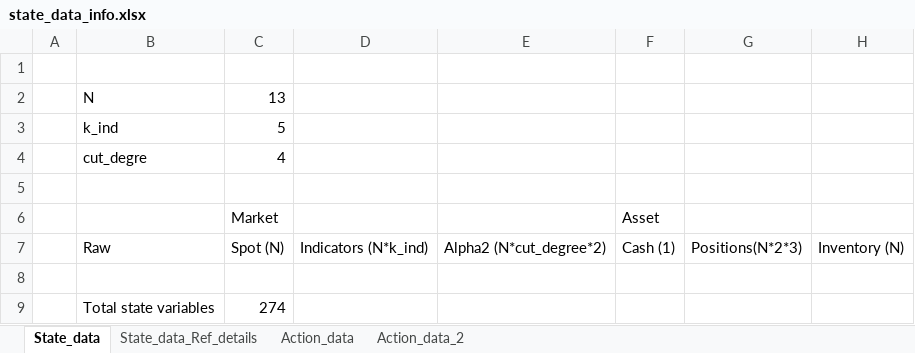
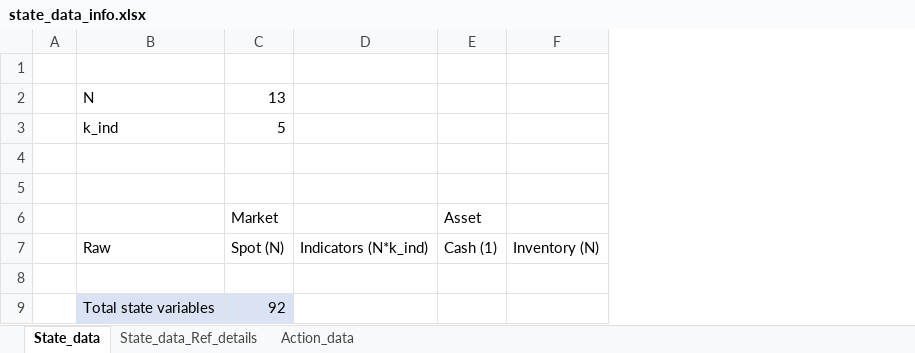
Before and after one commit to NWpela/Cobalt_old, an Excel workbook: state_data_info.xlsx, sheet State_data, drawn as a sheet; values as stored, in another font and other column widths than the file's, no borders; the diff names each change by its address in the sheet, - before the commit and + after, or states it on an @@ line.

```diff
--- a/state_data_info.xlsx (sheet State_data)
+++ b/state_data_info.xlsx (sheet State_data)
-sheet tab: Action_data_2
-column E, row 7: Alpha2 (N*cut_degree*2)
-column G, row 7: Positions(N*2*3)
-row 4:  | cut_degre | 4
+row 4: (empty)
-B9:C9 fill: none
+B9:C9 fill: #DAE3F3
-C9: 274
+C9: 92
```
Also changed, not shown: sheet Action_data, 6 other files.
